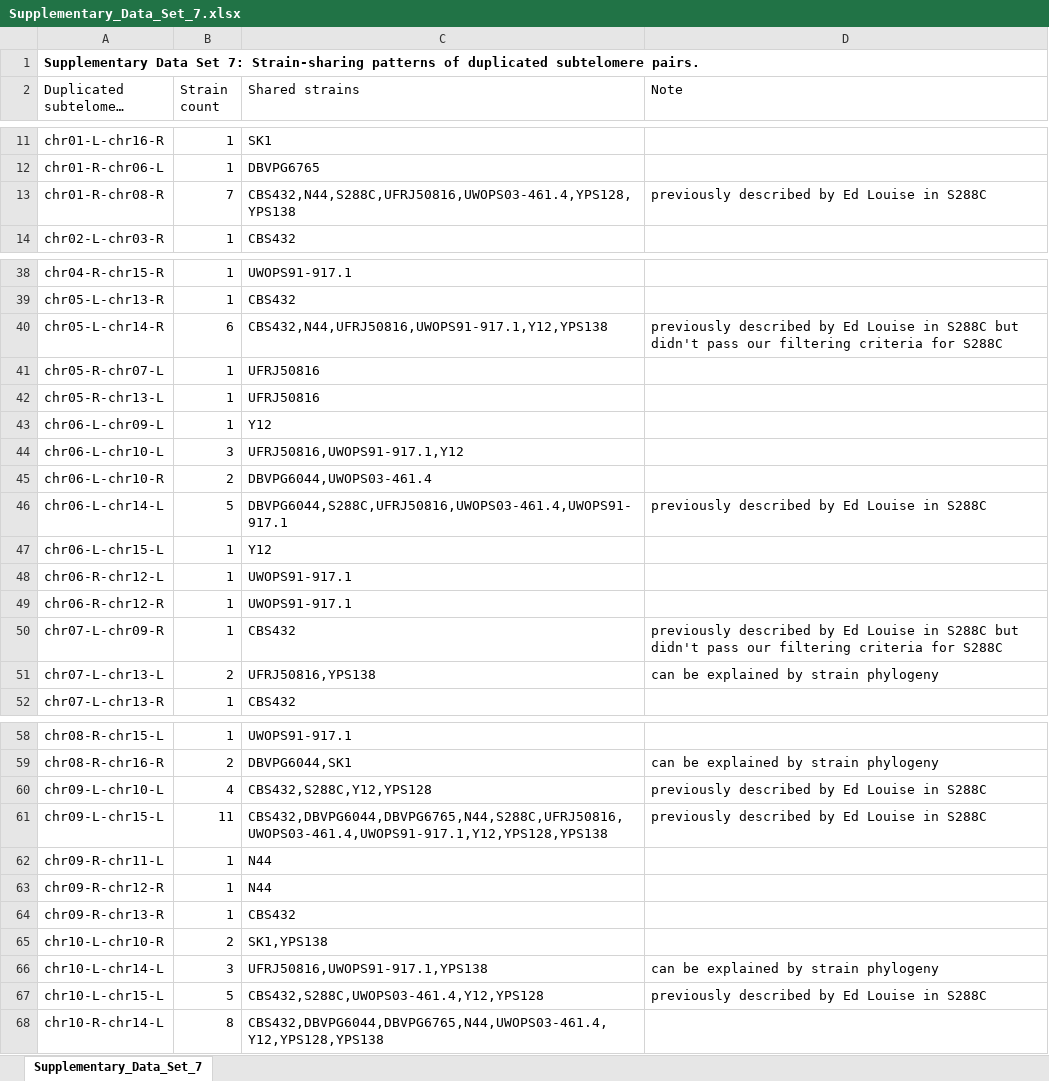
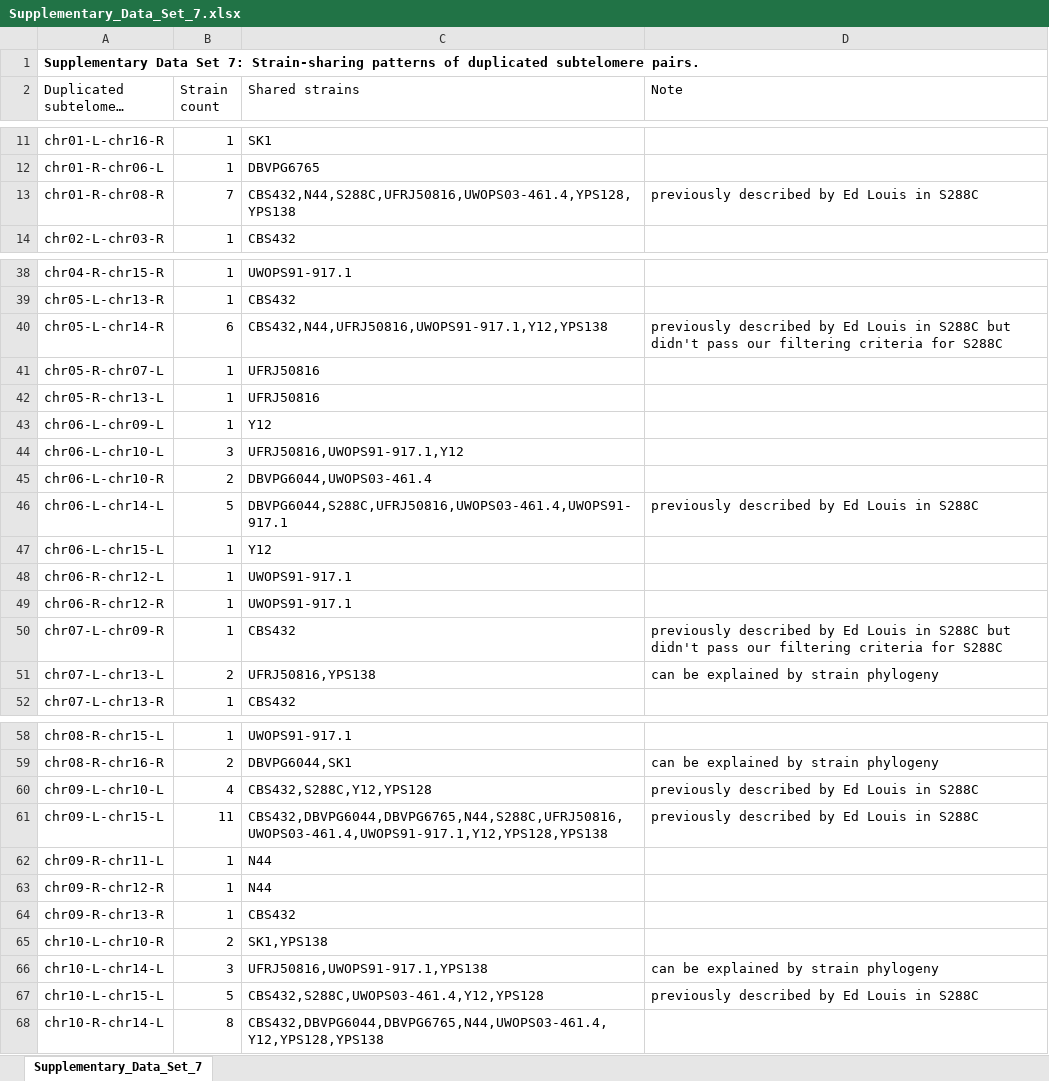
Before and after one commit to yjx1217/Yeast_PacBio_2016, an Excel workbook: data_20170128/Supplementary_Data_Sets/Supplementary_Data_Set_7.xlsx, sheet Supplementary_Data_Set_7, drawn as a sheet; only a part is shown, gaps mark what is left out; long unchanged cells end in …; values as stored, in another font and other column widths than the file's, no borders; the diff covers the shown part only; the diff names each change by its address in the sheet, - before the commit and + after, or states it on an @@ line.

```diff
--- a/data_20170128/Supplementary_Data_Sets/Supplementary_Data_Set_7.xlsx (sheet Supplementary_Data_Set_7)
+++ b/data_20170128/Supplementary_Data_Sets/Supplementary_Data_Set_7.xlsx (sheet Supplementary_Data_Set_7)
-D13 (Note): previously described by Ed Louise in S288C
+D13 (Note): previously described by Ed Louis in S288C
-D40 (Note): …by Ed Louise in S288C…
+D40 (Note): …by Ed Louis in S288C…
-D46 (Note): previously described by Ed Louise in S288C
+D46 (Note): previously described by Ed Louis in S288C
-D50 (Note): …by Ed Louise in S288C…
+D50 (Note): …by Ed Louis in S288C…
-D60:D61 (Note): previously described by Ed Louise in S288C
+D60:D61 (Note): previously described by Ed Louis in S288C
-D67 (Note): previously described by Ed Louise in S288C
+D67 (Note): previously described by Ed Louis in S288C
```
Also changed, not shown: 9 edited cells elsewhere in this sheet, 3 other files.
